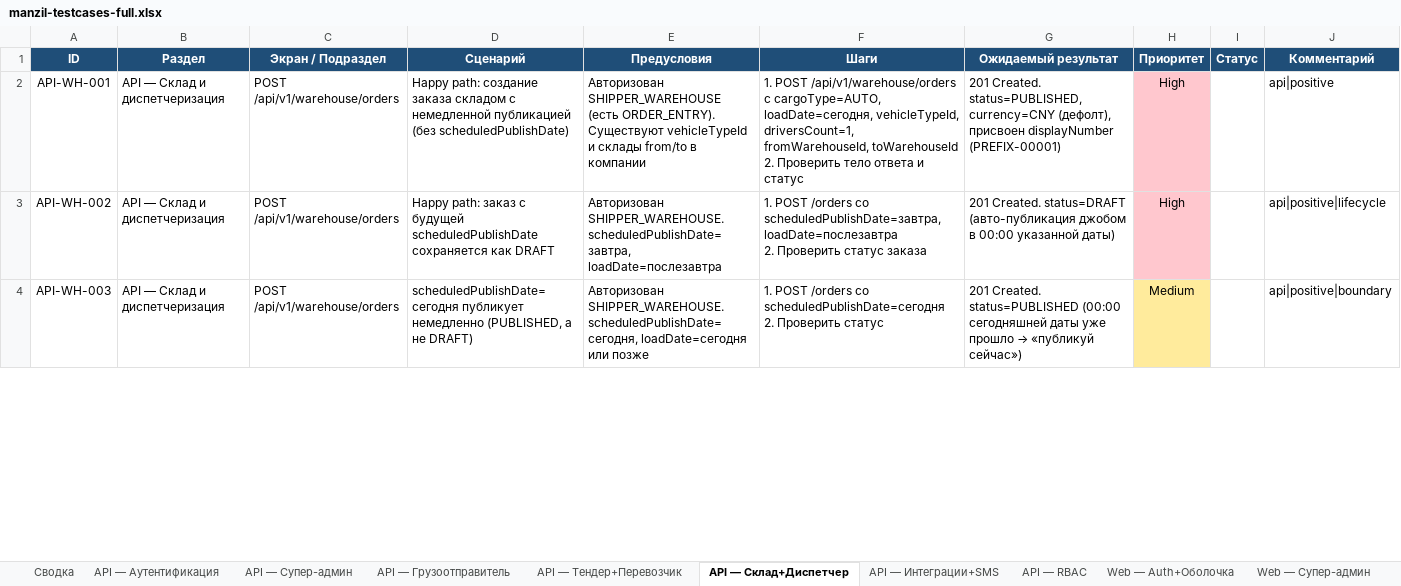
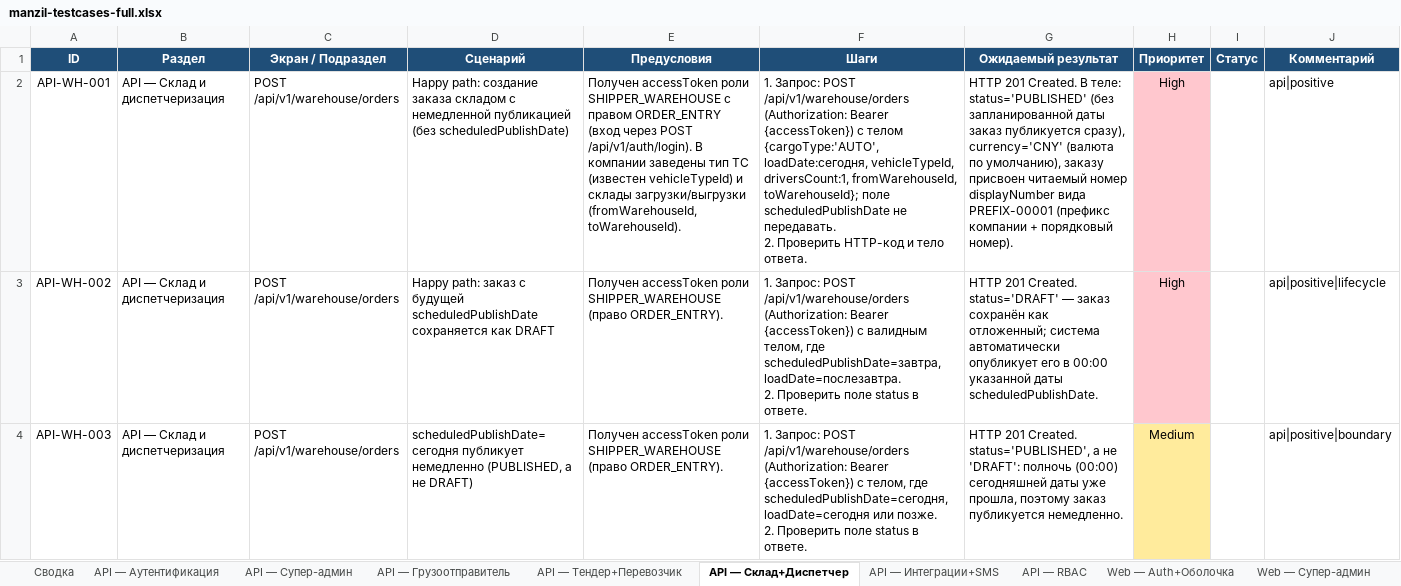
Before and after one commit to NawrizbekBegimbaev/manzil_autotest, an Excel workbook: docs/testcases/manzil-testcases-full.xlsx, sheet API — Склад+Диспетчер, drawn as a sheet; only a part is shown; values as stored, in another font and other column widths than the file's, no borders; ↵ is a line break in a cell; the diff covers the shown part only; the diff names each change by its address in the sheet, - before the commit and + after, or states it on an @@ line.

```diff
--- a/docs/testcases/manzil-testcases-full.xlsx (sheet API — Склад+Диспетчер)
+++ b/docs/testcases/manzil-testcases-full.xlsx (sheet API — Склад+Диспетчер)
-E2 (Предусловия): Авторизован SHIPPER_WAREHOUSE (есть ORDER_ENTRY). Существуют vehicleTypeId и склады from/to в компании
+E2 (Предусловия): Получен accessToken роли SHIPPER_WAREHOUSE с правом ORDER_ENTRY (вход через POST /api/v1/auth/login). В компании заведены тип ТС (известен vehicleTypeId) и склады загрузки/выгрузки (fromWarehouseId, toWarehouseId).
-F2 (Шаги): 1. POST /api/v1/warehouse/orders с cargoType=AUTO, loadDate=сегодня, vehicleTypeId, driversCount=1, fromWarehouseId, toWarehouseId ↵ 2. Проверить тело ответа и статус
+F2 (Шаги): 1. Запрос: POST /api/v1/warehouse/orders (Authorization: Bearer {accessToken}) с телом {cargoType:'AUTO', loadDate:сегодня, vehicleTypeId, driversCount:1, fromWarehouseId, toWarehouseId}; поле scheduledPublishDate не передавать. ↵ 2. Проверить HTTP-код и тело ответа.
-G2 (Ожидаемый результат): 201 Created. status=PUBLISHED, currency=CNY (дефолт), присвоен displayNumber (PREFIX-00001)
+G2 (Ожидаемый результат): HTTP 201 Created. В теле: status='PUBLISHED' (без запланированной даты заказ публикуется сразу), currency='CNY' (валюта по умолчанию), заказу присвоен читаемый номер displayNumber вида PREFIX-00001 (префикс компании + порядковый номер).
-E3 (Предусловия): Авторизован SHIPPER_WAREHOUSE. scheduledPublishDate=завтра, loadDate=послезавтра
+E3 (Предусловия): Получен accessToken роли SHIPPER_WAREHOUSE (право ORDER_ENTRY).
-F3 (Шаги): 1. POST /orders со scheduledPublishDate=завтра, loadDate=послезавтра ↵ 2. Проверить статус заказа
+F3 (Шаги): 1. Запрос: POST /api/v1/warehouse/orders (Authorization: Bearer {accessToken}) с валидным телом, где scheduledPublishDate=завтра, loadDate=послезавтра. ↵ 2. Проверить поле status в ответе.
-G3 (Ожидаемый результат): 201 Created. status=DRAFT (авто-публикация джобом в 00:00 указанной даты)
+G3 (Ожидаемый результат): HTTP 201 Created. status='DRAFT' — заказ сохранён как отложенный; система автоматически опубликует его в 00:00 указанной даты scheduledPublishDate.
-E4 (Предусловия): Авторизован SHIPPER_WAREHOUSE. scheduledPublishDate=сегодня, loadDate=сегодня или позже
+E4 (Предусловия): Получен accessToken роли SHIPPER_WAREHOUSE (право ORDER_ENTRY).
-F4 (Шаги): 1. POST /orders со scheduledPublishDate=сегодня ↵ 2. Проверить статус
+F4 (Шаги): 1. Запрос: POST /api/v1/warehouse/orders (Authorization: Bearer {accessToken}) с телом, где scheduledPublishDate=сегодня, loadDate=сегодня или позже. ↵ 2. Проверить поле status в ответе.
@@ G4 (Ожидаемый результат): 201 Created. status=PUBLISHED (00:00 сегодняшней даты уже прошло → «публикуй сейчас») → HTTP 201 Created. status='PUBLISHED', а не 'DRAFT': полночь (00:00) сегодняшней даты уже прошла, поэтому заказ публикуется немедленно. @@
```
Also changed, not shown: 410 edited cells elsewhere in this sheet, sheet API — Грузоотправитель, sheet API — Супер-админ, sheet API — Тендер+Перевозчик, sheet API — Интеграции+SMS, sheet API — Аутентификация, sheet Web — Грузоотправитель, 8 more sheets, docs/testcases/manzil-api-testcases.xlsx, docs/testcases/manzil-mobile-testcases.xlsx, 15 other files.
